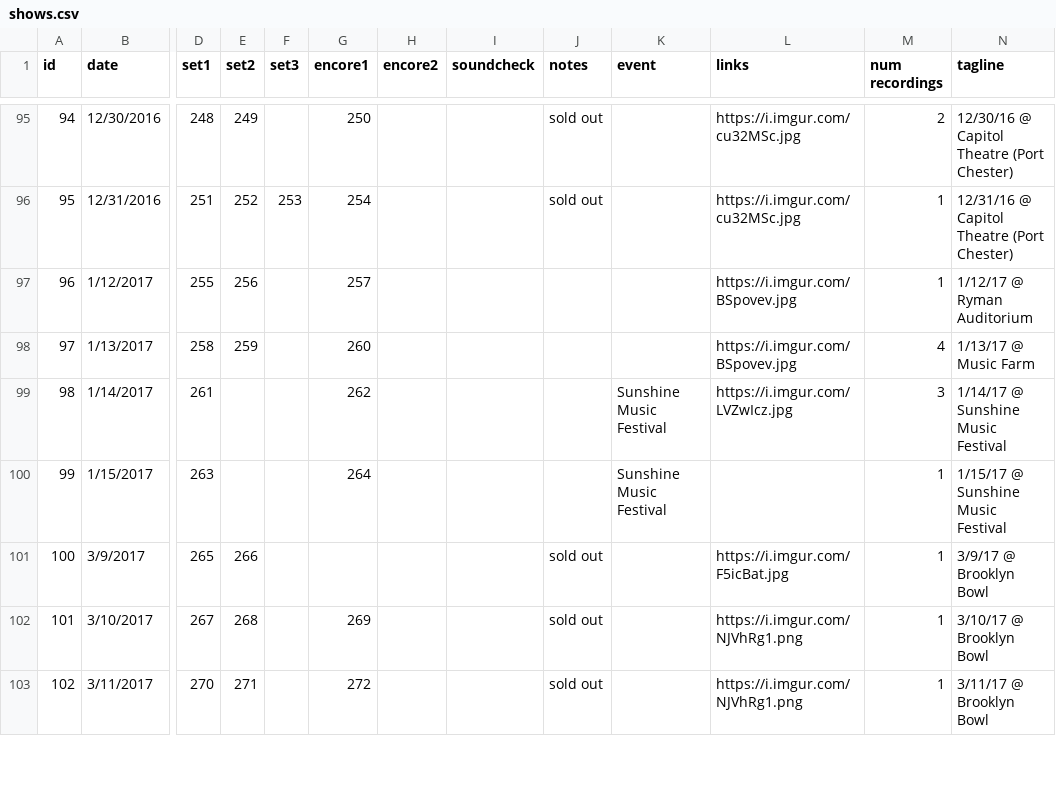
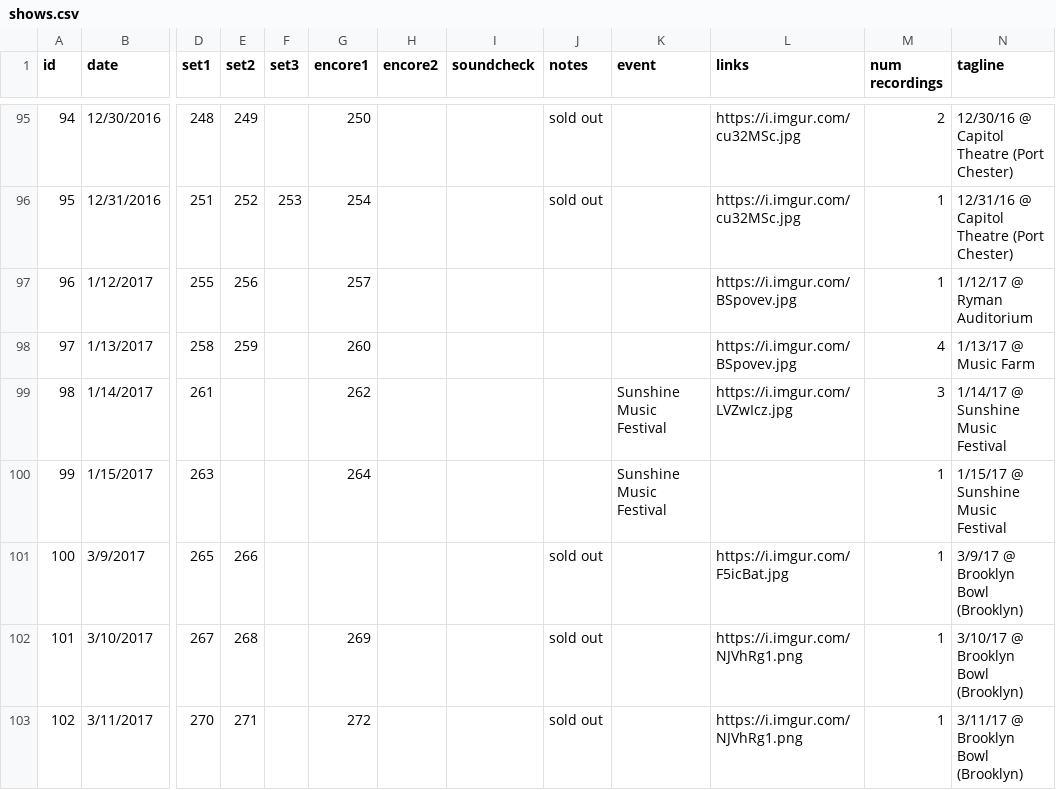
Before and after one commit to alxndr/almost-dead-net, a CSV file: src/data/csv/shows.csv, drawn as a sheet; only a part is shown, gaps mark what is left out; the diff covers the shown part only; the diff names each change by its address in the sheet, - before the commit and + after, or states it on an @@ line.

```diff
--- a/src/data/csv/shows.csv
+++ b/src/data/csv/shows.csv
-N101 (tagline): 3/9/17 @ Brooklyn Bowl
+N101 (tagline): 3/9/17 @ Brooklyn Bowl (Brooklyn)
-N102 (tagline): 3/10/17 @ Brooklyn Bowl
+N102 (tagline): 3/10/17 @ Brooklyn Bowl (Brooklyn)
-N103 (tagline): 3/11/17 @ Brooklyn Bowl
+N103 (tagline): 3/11/17 @ Brooklyn Bowl (Brooklyn)
```
Also changed, not shown: 3 added rows and 26 edited cells elsewhere in this file, src/data/csv/venues.csv.
